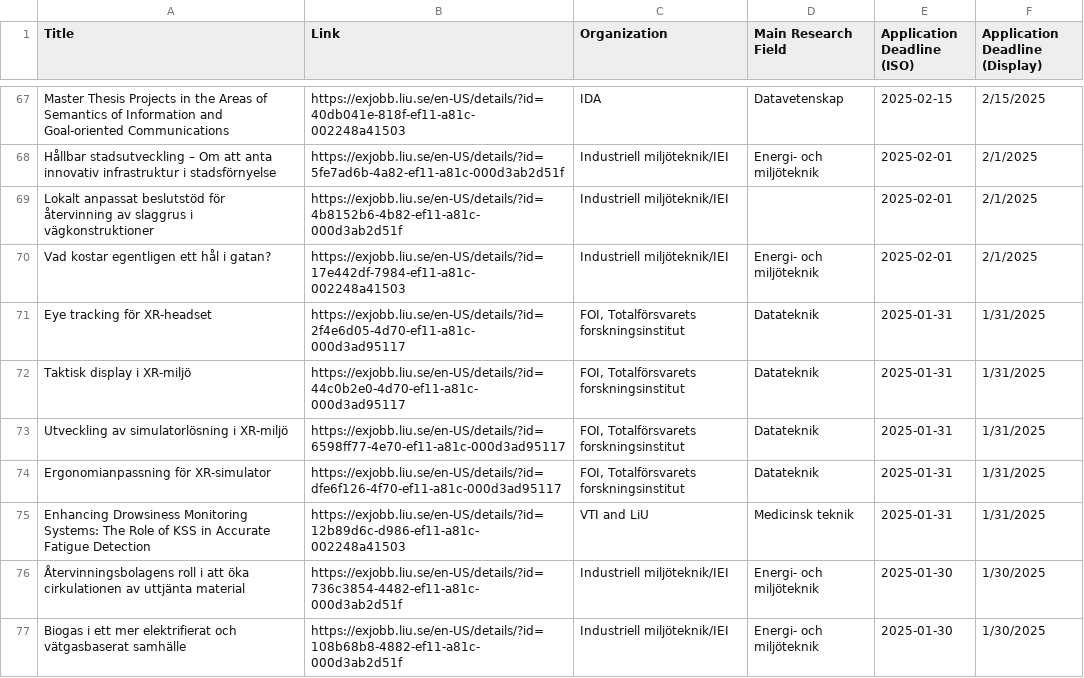
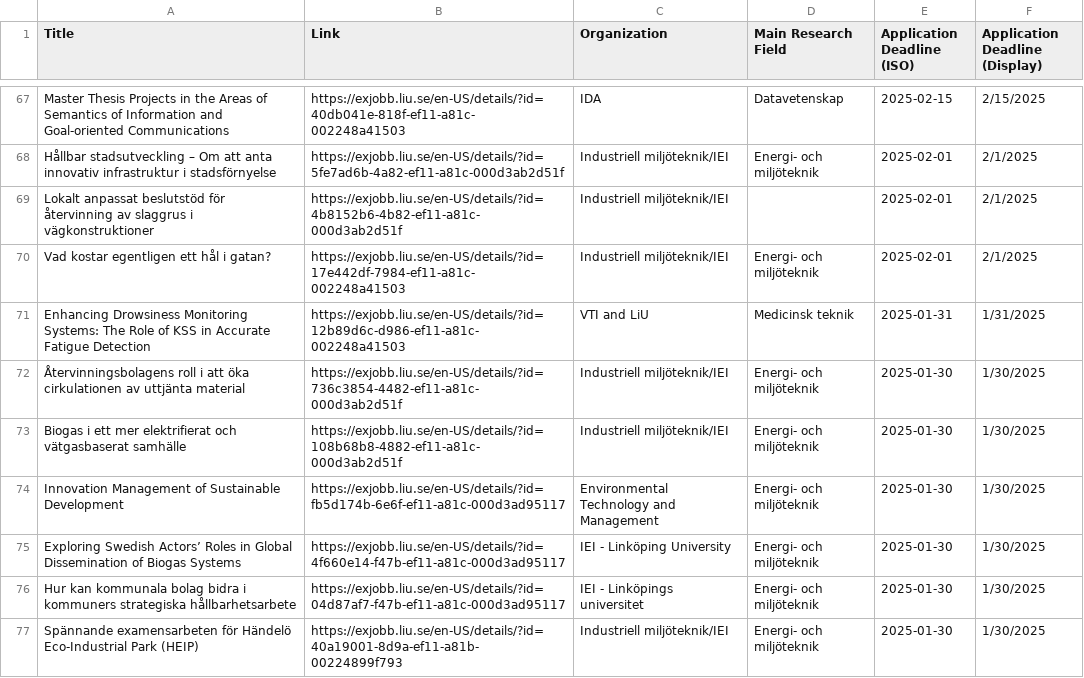
Before and after one commit to Qervas/exjobb, a CSV file: data/liu_exjobb_projects.csv, drawn as a sheet; only a part is shown, gaps mark what is left out; the shorter side is filled out with more unchanged rows.

```diff
--- a/data/liu_exjobb_projects.csv
+++ b/data/liu_exjobb_projects.csv
@@ -70,6 +70,2 @@ Lokalt anpassat beslutstöd för återvinning av slaggrus i vägkonstruktioner,h
 Vad kostar egentligen ett hål i gatan?,https://exjobb.liu.se/en-US/details/?id=17e442df-7984-ef11-a81c-002248a41503,Industriell miljöteknik/IEI,Energi- och miljöteknik,2025-02-01,2/1/2025
-Eye tracking för XR-headset,https://exjobb.liu.se/en-US/details/?id=2f4e6d05-4d70-ef11-a81c-000d3ad95117,"FOI, Totalförsvarets forskningsinstitut",Datateknik,2025-01-31,1/31/2025
-Taktisk display i XR-miljö,https://exjobb.liu.se/en-US/details/?id=44c0b2e0-4d70-ef11-a81c-000d3ad95117,"FOI, Totalförsvarets forskningsinstitut",Datateknik,2025-01-31,1/31/2025
-Utveckling av simulatorlösning i XR-miljö,https://exjobb.liu.se/en-US/details/?id=6598ff77-4e70-ef11-a81c-000d3ad95117,"FOI, Totalförsvarets forskningsinstitut",Datateknik,2025-01-31,1/31/2025
-Ergonomianpassning för XR-simulator,https://exjobb.liu.se/en-US/details/?id=dfe6f126-4f70-ef11-a81c-000d3ad95117,"FOI, Totalförsvarets forskningsinstitut",Datateknik,2025-01-31,1/31/2025
 Enhancing Drowsiness Monitoring Systems: The Role of KSS in Accurate Fatigue Detection,https://exjobb.liu.se/en-US/details/?id=12b89d6c-d986-ef11-a81c-002248a41503,VTI and LiU,Medicinsk teknik,2025-01-31,1/31/2025
```
Also changed, not shown: data/cth_exjobb_projects.csv, data/kth_exjobb_projects.csv.
